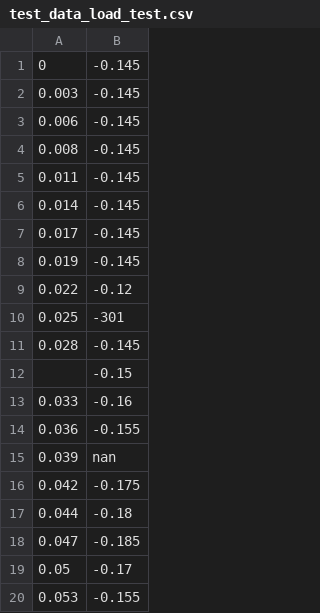
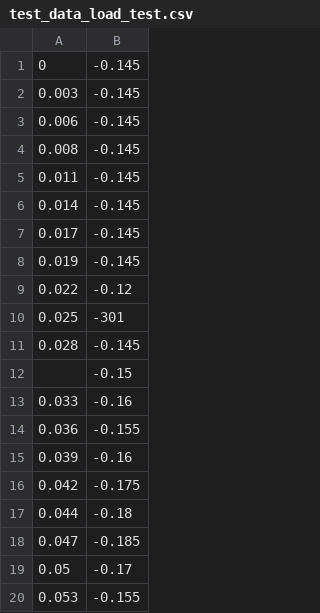
Before and after one commit to aimeemcvey/ecg_analysis, a CSV file: test_data/test_data_load_test.csv, drawn as a sheet.

Commit message:
Add working load_data test without nan

```diff
--- a/test_data/test_data_load_test.csv
+++ b/test_data/test_data_load_test.csv
@@ -14,3 +14,3 @@
 0.036,-0.155
-0.039,nan
+0.039,-0.16
 0.042,-0.175
```
Also changed, not shown: 1 other file.
